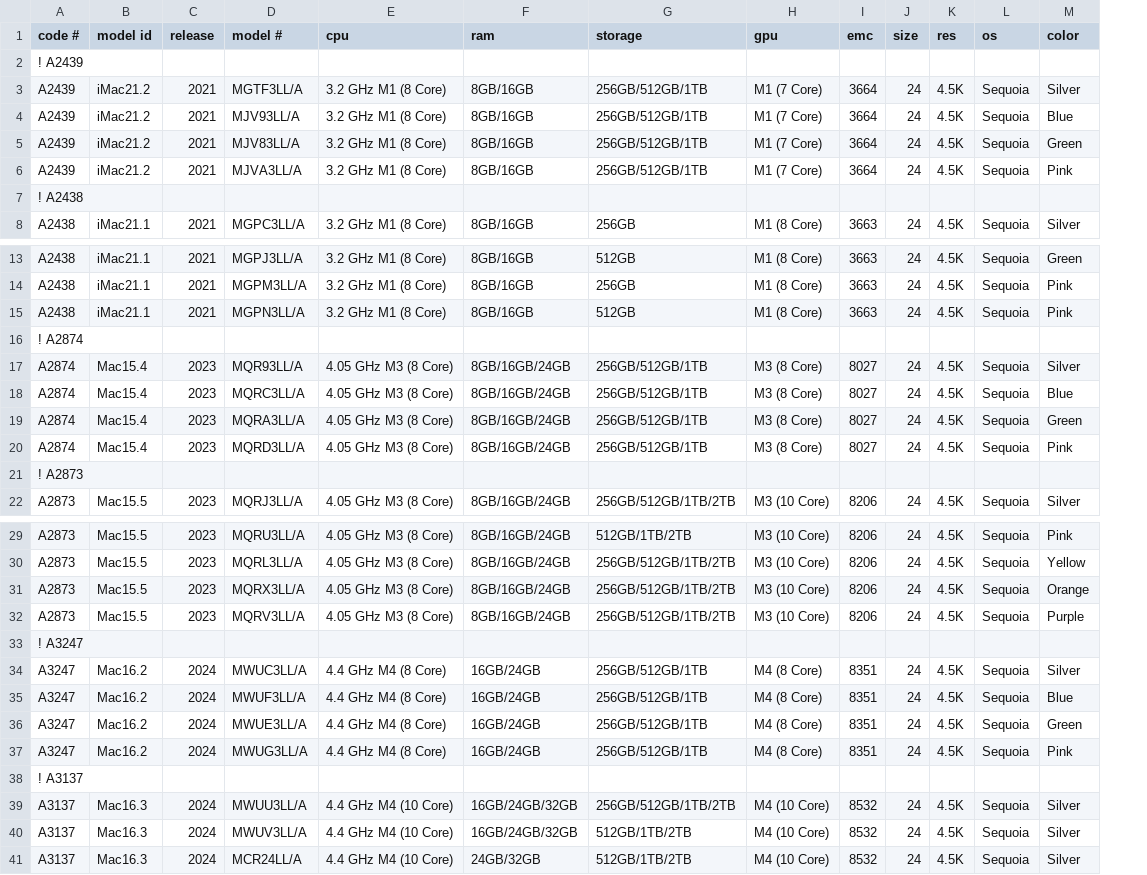
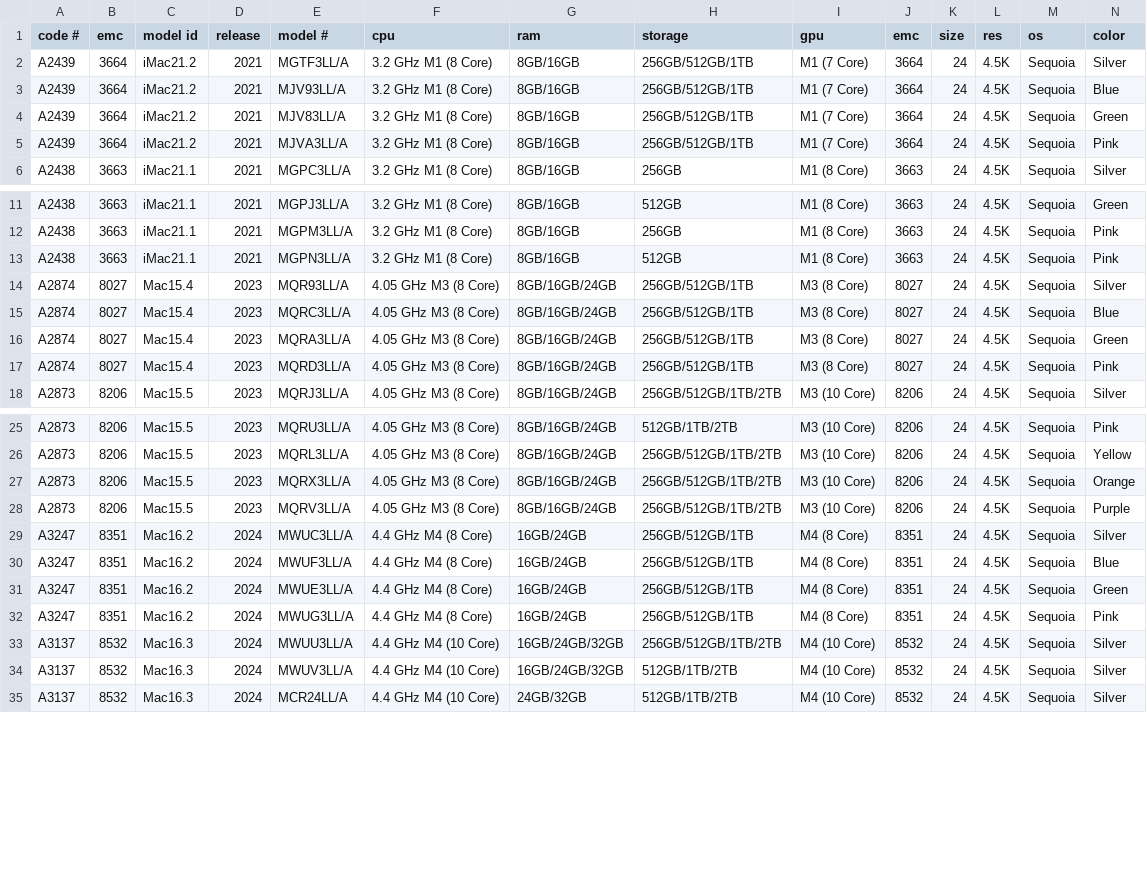
Before and after one commit to jeffreyfrederick/macmatch, a CSV file: imacs.csv, drawn as a sheet; only a part is shown, gaps mark what is left out; removed rows and columns are numbered as before the commit, all else as after; rows hold the shown columns only; the diff names each change by its address in the sheet, - before the commit and + after, or states it on an @@ line.

```diff
--- a/imacs.csv
+++ b/imacs.csv
+column B (emc), rows 2-6: 3664 | 3664 | 3664 | 3664 | 3663; rows 11-18: 3663 | 3663 | 3663 | 8027 | 8027 | 8027 | 8027 | 8206; rows 25-35: 8206 | 8206 | 8206 | 8206 | 8351 | 8351 | 8351 | 8351 | 8532 | 8532 | 8532
-row 2: ! A2439
-row 7: ! A2438
-row 16: ! A2874
-row 21: ! A2873
-row 33: ! A3247
-row 38: ! A3137
```
Also changed, not shown: displays.csv, iphones.csv, 1 other file.
